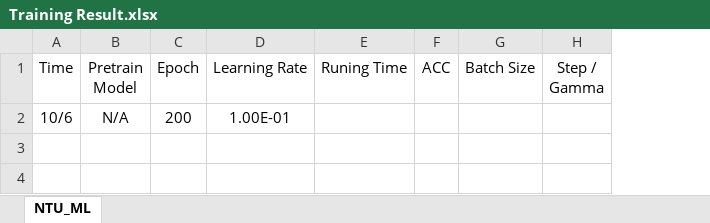
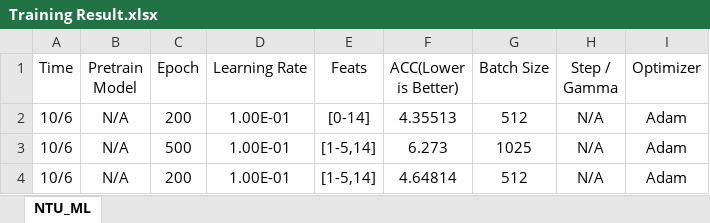
Before and after one commit to bernie6401/NTU_ML, an Excel workbook: HW1/Programming/Training Result.xlsx, sheet NTU_ML, drawn as a sheet; values as stored, in another font and other column widths than the file's, no borders; removed rows and columns are numbered as before the commit, all else as after; the diff names each change by its address in the sheet, - before the commit and + after, or states it on an @@ line.

Commit message:
update training result

```diff
--- a/HW1/Programming/Training Result.xlsx (sheet NTU_ML)
+++ b/HW1/Programming/Training Result.xlsx (sheet NTU_ML)
-column E (Runing Time), empty
-column F (ACC), empty
+column E (Feats), row 2: [0-14]
+column F (ACC(Lower is Better)), row 2: 4.35513
+column I (Optimizer), row 2: Adam
-G2 (Batch Size): (empty)
+G2 (Batch Size): 512
-H2 (Step / Gamma): (empty)
+H2 (Step / Gamma): N/A
+row 3: 10/6 | N/A | 500 | 1.00E-01 | [1-5,14] | 6.273 | 1025 | N/A | Adam
+row 4: 10/6 | N/A | 200 | 1.00E-01 | [1-5,14] | 4.64814 | 512 | N/A | Adam
```
